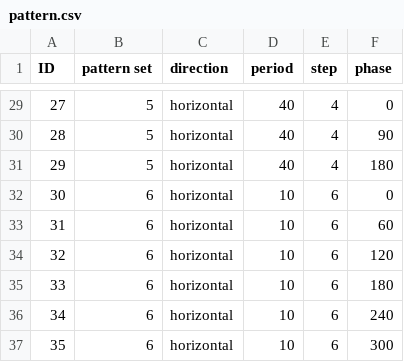
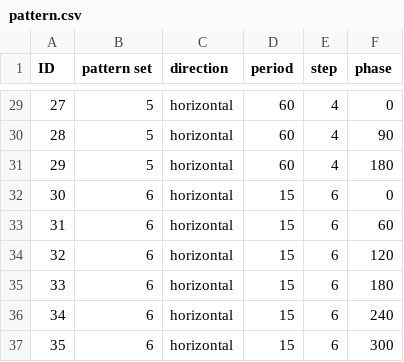
Before and after one commit to Open3DV/OpenCam3D, a CSV file: tools/pattern.csv, drawn as a sheet; only a part is shown, gaps mark what is left out; the diff covers the shown part only.

```diff
--- a/tools/pattern.csv
+++ b/tools/pattern.csv
@@ -29,9 +29,9 @@ ID,pattern set,direction,period,step,phase
-27,5,horizontal,40,4,0
-28,5,horizontal,40,4,90
-29,5,horizontal,40,4,180
-30,6,horizontal,10,6,0
-31,6,horizontal,10,6,60
-32,6,horizontal,10,6,120
-33,6,horizontal,10,6,180
-34,6,horizontal,10,6,240
-35,6,horizontal,10,6,300
+27,5,horizontal,60,4,0
+28,5,horizontal,60,4,90
+29,5,horizontal,60,4,180
+30,6,horizontal,15,6,0
+31,6,horizontal,15,6,60
+32,6,horizontal,15,6,120
+33,6,horizontal,15,6,180
+34,6,horizontal,15,6,240
+35,6,horizontal,15,6,300
```
Also changed, not shown: 27 edited cells elsewhere in this file, 12 other files.
